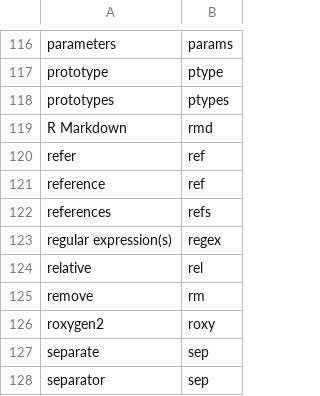
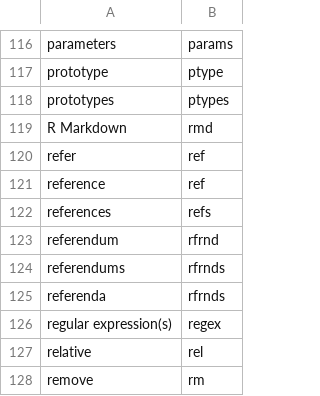
Before and after one commit to rpkg-dev/pkgsnip, a CSV file: data-raw/abbreviations.csv, drawn as a sheet; only a part is shown, gaps mark what is left out; the shorter side is filled out with more unchanged rows.

Commit message:
extend abbreviations

```diff
--- a/data-raw/abbreviations.csv
+++ b/data-raw/abbreviations.csv
@@ -122,2 +122,5 @@ reference,ref
 references,refs
+referendum,rfrnd
+referendums,rfrnds
+referenda,rfrnds
 regular expression(s),regex
```
Also changed, not shown: 5 other files.
